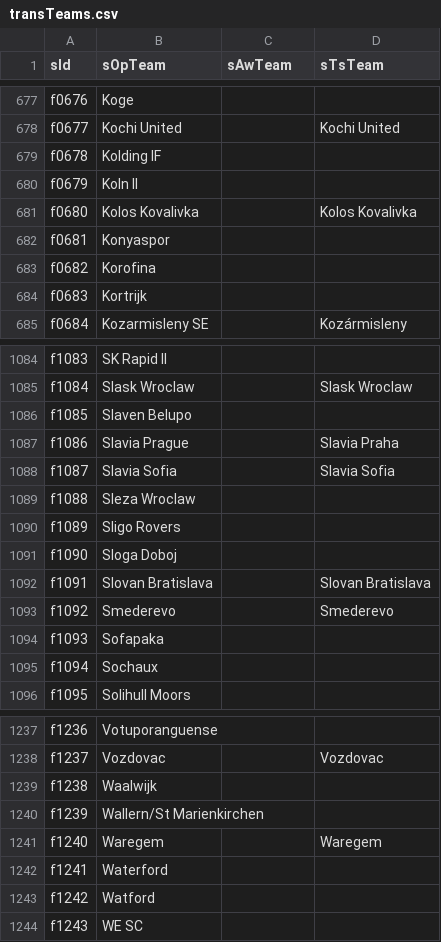
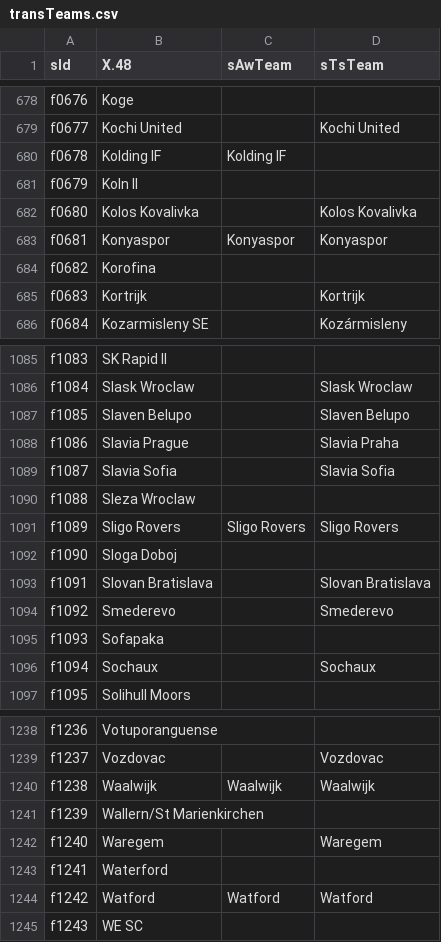
Before and after one commit to jaroslavjerhot/betCompare2, a CSV file: data/transTeams.csv, drawn as a sheet; only a part is shown, gaps mark what is left out; the diff covers the shown part only.

Commit message:
new teams

```diff
--- a/data/transTeams.csv
+++ b/data/transTeams.csv
@@ -1 +1 @@
-sId;sOpTeam;sAwTeam;sTsTeam
+sId;X.48;sAwTeam;sTsTeam
@@ -678,8 +679,8 @@ f0676;Koge;;
 f0677;Kochi United;;Kochi United
-f0678;Kolding IF;;
+f0678;Kolding IF;Kolding IF;
 f0679;Koln II;;
 f0680;Kolos Kovalivka;;Kolos Kovalivka
-f0681;Konyaspor;;
+f0681;Konyaspor;Konyaspor;Konyaspor
 f0682;Korofina;;
-f0683;Kortrijk;;
+f0683;Kortrijk;;Kortrijk
 f0684;Kozarmisleny SE;;Kozármisleny
@@ -1085,3 +1086,3 @@ f1083;SK Rapid II;;
 f1084;Slask Wroclaw;;Slask Wroclaw
-f1085;Slaven Belupo;;
+f1085;Slaven Belupo;;Slaven Belupo
 f1086;Slavia Prague;;Slavia Praha
@@ -1089,3 +1090,3 @@ f1087;Slavia Sofia;;Slavia Sofia
 f1088;Sleza Wroclaw;;
-f1089;Sligo Rovers;;
+f1089;Sligo Rovers;Sligo Rovers;Sligo Rovers
 f1090;Sloga Doboj;;
@@ -1094,3 +1095,3 @@ f1092;Smederevo;;Smederevo
 f1093;Sofapaka;;
-f1094;Sochaux;;
+f1094;Sochaux;;Sochaux
 f1095;Solihull Moors;;
@@ -1238,3 +1239,3 @@ f1236;Votuporanguense;;
 f1237;Vozdovac;;Vozdovac
-f1238;Waalwijk;;
+f1238;Waalwijk;Waalwijk;Waalwijk
 f1239;Wallern/St Marienkirchen;;
@@ -1242,3 +1243,3 @@ f1240;Waregem;;Waregem
 f1241;Waterford;;
-f1242;Watford;;
+f1242;Watford;Watford;Watford
 f1243;WE SC;;
```
Also changed, not shown: 1 added row and 131 edited cells elsewhere in this file, 1 other file.
